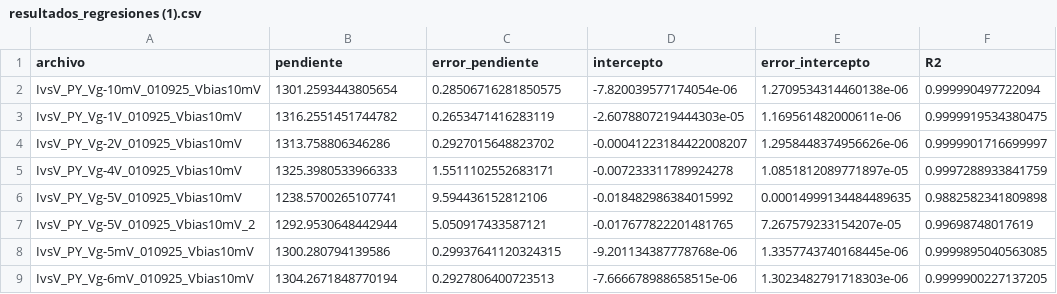
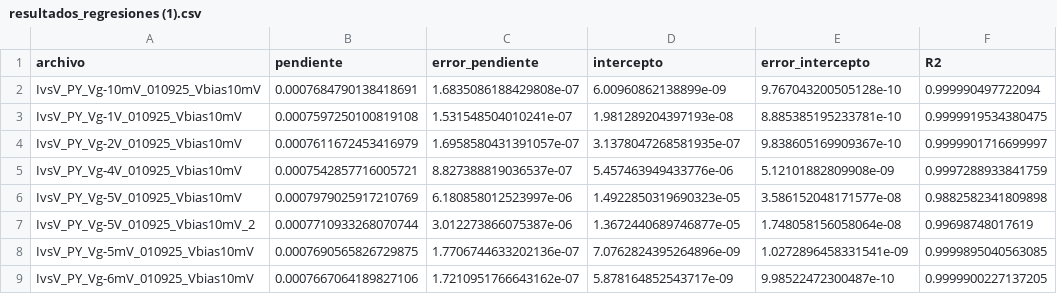
Before and after one commit to P-YepesM/QHE, a CSV file: 10925/graficas/resultados_regresiones (1).csv, drawn as a sheet; only a part is shown; the diff covers the shown part only.

```diff
--- a/10925/graficas/resultados_regresiones (1).csv
+++ b/10925/graficas/resultados_regresiones (1).csv
@@ -1,9 +1,9 @@
 archivo,pendiente,error_pendiente,intercepto,error_intercepto,R2
-IvsV_PY_Vg-10mV_010925_Vbias10mV,1301.2593443805654,0.28506716281850575,-7.820039577174054e-06,1.2709534314460138e-06,0.999990497722094
-IvsV_PY_Vg-1V_010925_Vbias10mV,1316.2551451744782,0.2653471416283119,-2.6078807219444303e-05,1.169561482000611e-06,0.9999919534380475
-IvsV_PY_Vg-2V_010925_Vbias10mV,1313.758806346286,0.2927015648823702,-0.00041223184422008207,1.2958448374956626e-06,0.9999901716699997
-IvsV_PY_Vg-4V_010925_Vbias10mV,1325.3980533966333,1.5511102552683171,-0.007233311789924278,1.0851812089771897e-05,0.9997288933841759
-IvsV_PY_Vg-5V_010925_Vbias10mV,1238.5700265107741,9.594436152812106,-0.018482986384015992,0.00014999134484489635,0.9882582341809898
-IvsV_PY_Vg-5V_010925_Vbias10mV_2,1292.9530648442944,5.050917433587121,-0.017677822201481765,7.267579233154207e-05,0.99698748017619
-IvsV_PY_Vg-5mV_010925_Vbias10mV,1300.280794139586,0.29937641120324315,-9.201134387778768e-06,1.3357743740168445e-06,0.9999895040563085
-IvsV_PY_Vg-6mV_010925_Vbias10mV,1304.2671848770194,0.2927806400723513,-7.666678988658515e-06,1.3023482791718303e-06,0.9999900227137205
+IvsV_PY_Vg-10mV_010925_Vbias10mV,0.0007684790138418691,1.6835086188429808e-07,6.00960862138899e-09,9.767043200505128e-10,0.999990497722094
+IvsV_PY_Vg-1V_010925_Vbias10mV,0.0007597250100819108,1.531548504010241e-07,1.981289204397193e-08,8.885385195233781e-10,0.9999919534380475
+IvsV_PY_Vg-2V_010925_Vbias10mV,0.0007611672453416979,1.6958580431391057e-07,3.1378047268581935e-07,9.838605169909367e-10,0.9999901716699997
+IvsV_PY_Vg-4V_010925_Vbias10mV,0.0007542857716005721,8.827388819036537e-07,5.457463949433776e-06,5.12101882809908e-09,0.9997288933841759
+IvsV_PY_Vg-5V_010925_Vbias10mV,0.0007979025917210769,6.180858012523997e-06,1.4922850319690323e-05,3.586152048171577e-08,0.9882582341809898
+IvsV_PY_Vg-5V_010925_Vbias10mV_2,0.0007710933268070744,3.012273866075387e-06,1.3672440689746877e-05,1.748058156058064e-08,0.99698748017619
+IvsV_PY_Vg-5mV_010925_Vbias10mV,0.0007690565826729875,1.7706744633202136e-07,7.0762824395264896e-09,1.0272896458331541e-09,0.9999895040563085
+IvsV_PY_Vg-6mV_010925_Vbias10mV,0.0007667064189827106,1.7210951766643162e-07,5.878164852543717e-09,9.98522472300487e-10,0.9999900227137205
```
Also changed, not shown: 84 edited cells elsewhere in this file, 10 other files.
